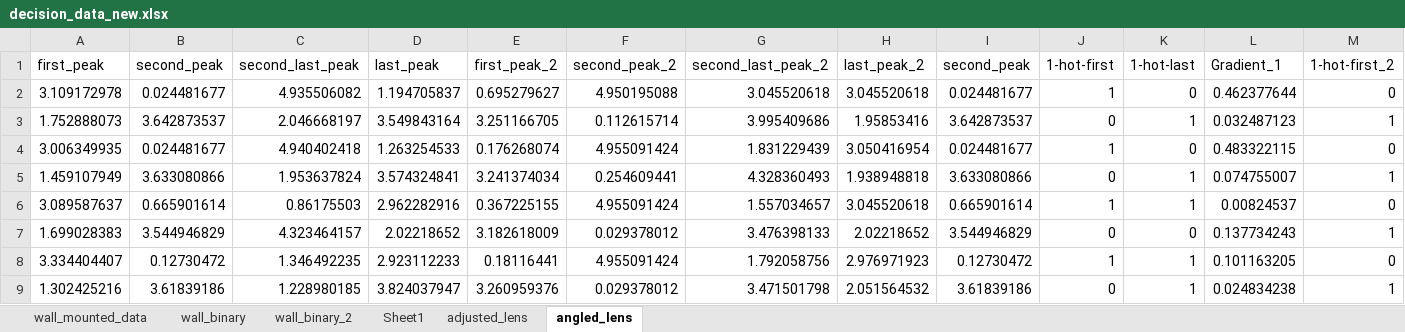
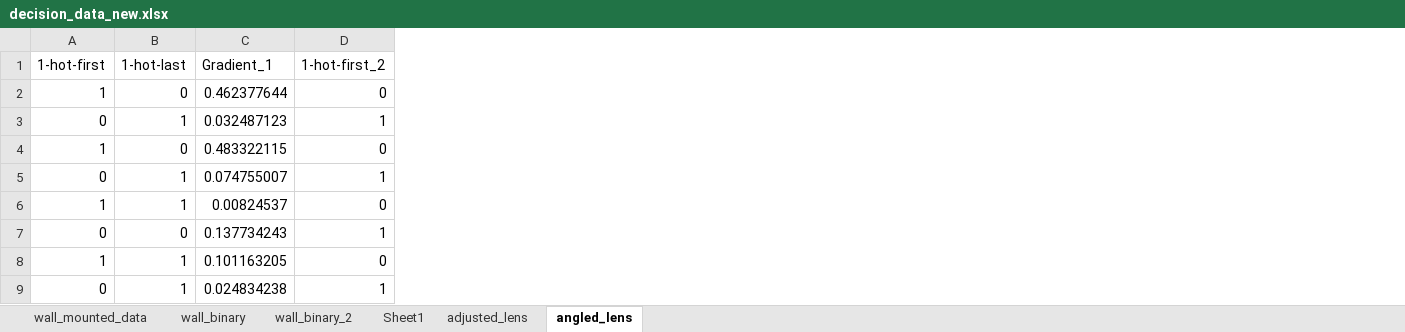
Before and after one commit to PaulKumar33/thesis_work, an Excel workbook: decision_data_new.xlsx, sheet angled_lens, drawn as a sheet; only a part is shown; values as stored, in another font and other column widths than the file's, no borders; the diff names each change by its address in the sheet, - before the commit and + after, or states it on an @@ line.

```diff
--- a/decision_data_new.xlsx (sheet angled_lens)
+++ b/decision_data_new.xlsx (sheet angled_lens)
-column A (first_peak), rows 2-9: 3.109172978 | 1.752888073 | 3.006349935 | 1.459107949 | 3.089587637 | 1.699028383 | 3.334404407 | 1.302425216
-column B (second_peak), rows 2-9: 0.024481677 | 3.642873537 | 0.024481677 | 3.633080866 | 0.665901614 | 3.544946829 | 0.12730472 | 3.61839186
-column C (second_last_peak), rows 2-9: 4.935506082 | 2.046668197 | 4.940402418 | 1.953637824 | 0.86175503 | 4.323464157 | 1.346492235 | 1.228980185
-column D (last_peak), rows 2-9: 1.194705837 | 3.549843164 | 1.263254533 | 3.574324841 | 2.962282916 | 2.02218652 | 2.923112233 | 3.824037947
-column E (first_peak_2), rows 2-9: 0.695279627 | 3.251166705 | 0.176268074 | 3.241374034 | 0.367225155 | 3.182618009 | 0.18116441 | 3.260959376
-column F (second_peak_2), rows 2-9: 4.950195088 | 0.112615714 | 4.955091424 | 0.254609441 | 4.955091424 | 0.029378012 | 4.955091424 | 0.029378012
-column G (second_last_peak_2), rows 2-9: 3.045520618 | 3.995409686 | 1.831229439 | 4.328360493 | 1.557034657 | 3.476398133 | 1.792058756 | 3.471501798
-column H (last_peak_2), rows 2-9: 3.045520618 | 1.95853416 | 3.050416954 | 1.938948818 | 3.045520618 | 2.02218652 | 2.976971923 | 2.051564532
-column I (second_peak), rows 2-9: 0.024481677 | 3.642873537 | 0.024481677 | 3.633080866 | 0.665901614 | 3.544946829 | 0.12730472 | 3.61839186
```
Also changed, not shown: charts or pictures, 3 other files.
